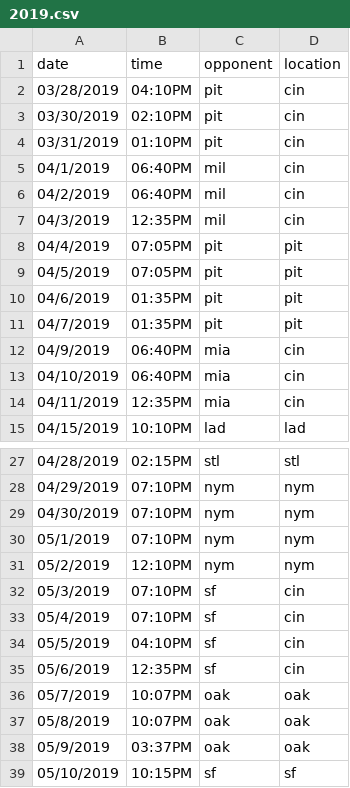
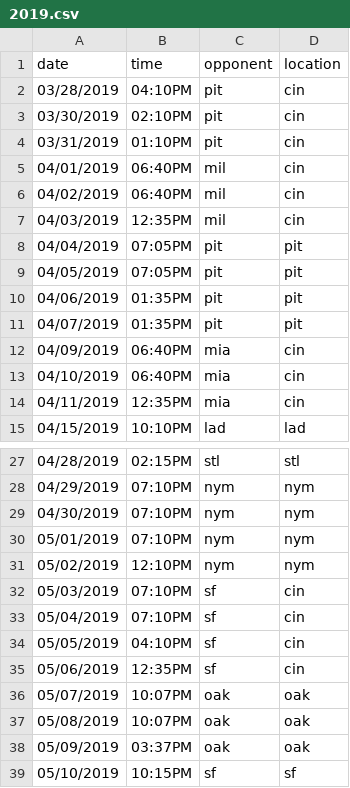
Before and after one commit to jwhall/redsweather, a CSV file: 2019.csv, drawn as a sheet; only a part is shown, gaps mark what is left out; the diff covers the shown part only.

Commit message:
days in the date column fixed
i never remember that part. :D

```diff
--- a/2019.csv
+++ b/2019.csv
@@ -4,10 +4,10 @@ date,time,opponent,location
 03/31/2019,01:10PM,pit,cin
-04/1/2019,06:40PM,mil,cin
-04/2/2019,06:40PM,mil,cin
-04/3/2019,12:35PM,mil,cin
-04/4/2019,07:05PM,pit,pit
-04/5/2019,07:05PM,pit,pit
-04/6/2019,01:35PM,pit,pit
-04/7/2019,01:35PM,pit,pit
-04/9/2019,06:40PM,mia,cin
+04/01/2019,06:40PM,mil,cin
+04/02/2019,06:40PM,mil,cin
+04/03/2019,12:35PM,mil,cin
+04/04/2019,07:05PM,pit,pit
+04/05/2019,07:05PM,pit,pit
+04/06/2019,01:35PM,pit,pit
+04/07/2019,01:35PM,pit,pit
+04/09/2019,06:40PM,mia,cin
 04/10/2019,06:40PM,mia,cin
@@ -29,11 +29,11 @@ date,time,opponent,location
 04/30/2019,07:10PM,nym,nym
-05/1/2019,07:10PM,nym,nym
-05/2/2019,12:10PM,nym,nym
-05/3/2019,07:10PM,sf,cin
-05/4/2019,07:10PM,sf,cin
-05/5/2019,04:10PM,sf,cin
-05/6/2019,12:35PM,sf,cin
-05/7/2019,10:07PM,oak,oak
-05/8/2019,10:07PM,oak,oak
-05/9/2019,03:37PM,oak,oak
+05/01/2019,07:10PM,nym,nym
+05/02/2019,12:10PM,nym,nym
+05/03/2019,07:10PM,sf,cin
+05/04/2019,07:10PM,sf,cin
+05/05/2019,04:10PM,sf,cin
+05/06/2019,12:35PM,sf,cin
+05/07/2019,10:07PM,oak,oak
+05/08/2019,10:07PM,oak,oak
+05/09/2019,03:37PM,oak,oak
 05/10/2019,10:15PM,sf,sf
```
Also changed, not shown: 30 edited cells elsewhere in this file.
